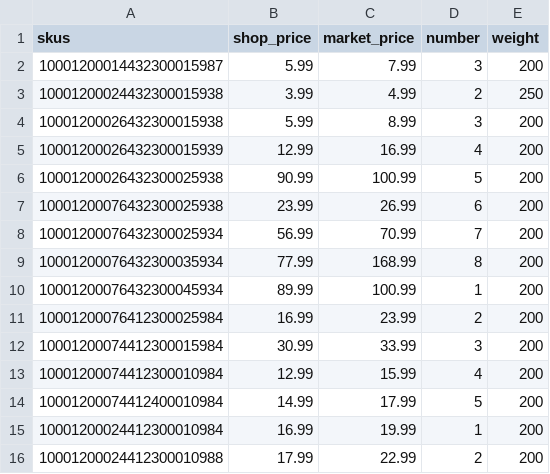
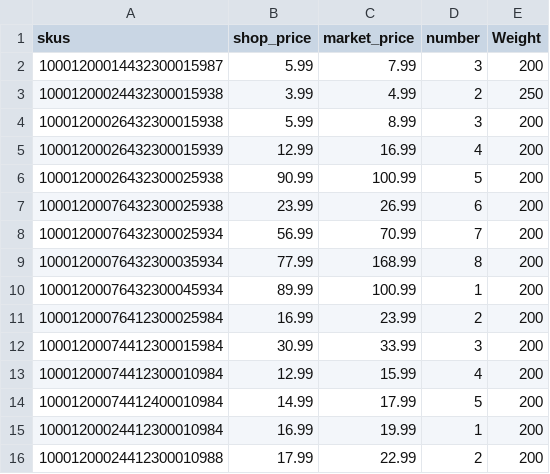
Before and after one commit to lazystitan/e_commerce_platform_feasibility_study, a CSV file: src/mocks.csv, drawn as a sheet.

```diff
--- a/src/mocks.csv
+++ b/src/mocks.csv
@@ -1,2 +1,2 @@
-skus,shop_price,market_price,number,weight
+skus,shop_price,market_price,number,Weight
 10001200014432300015987,5.99,7.99,3,200
```
Also changed, not shown: 8 other files.
